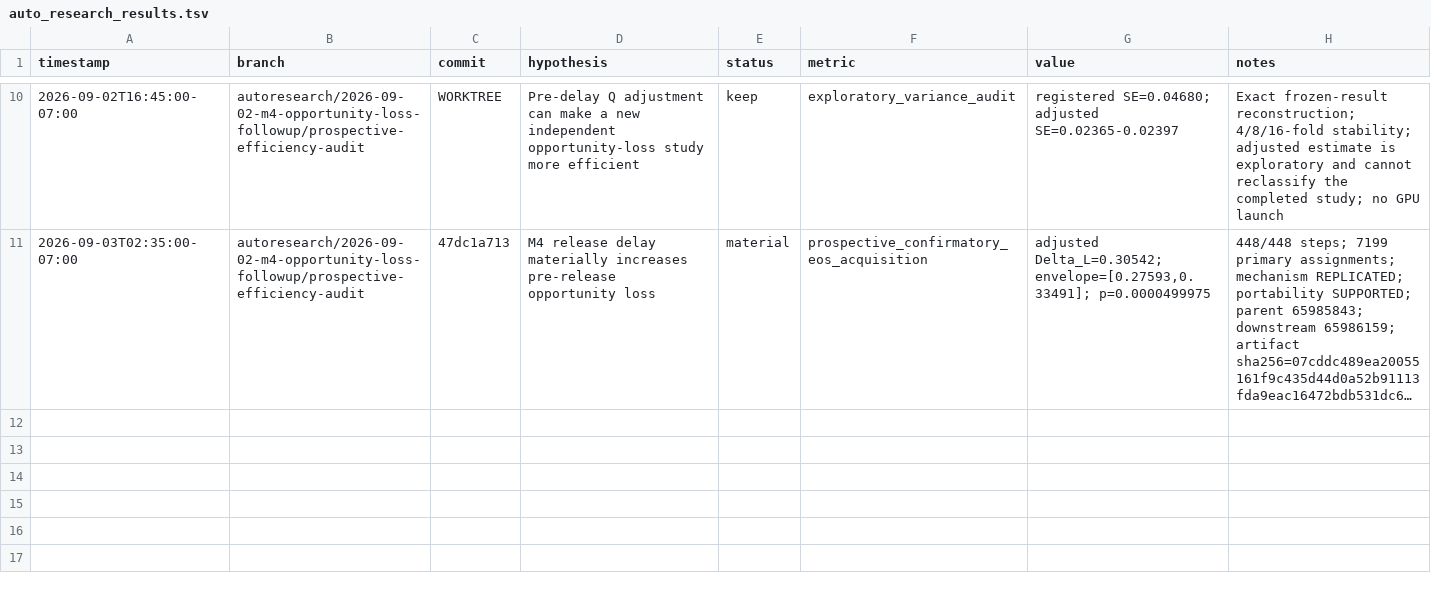
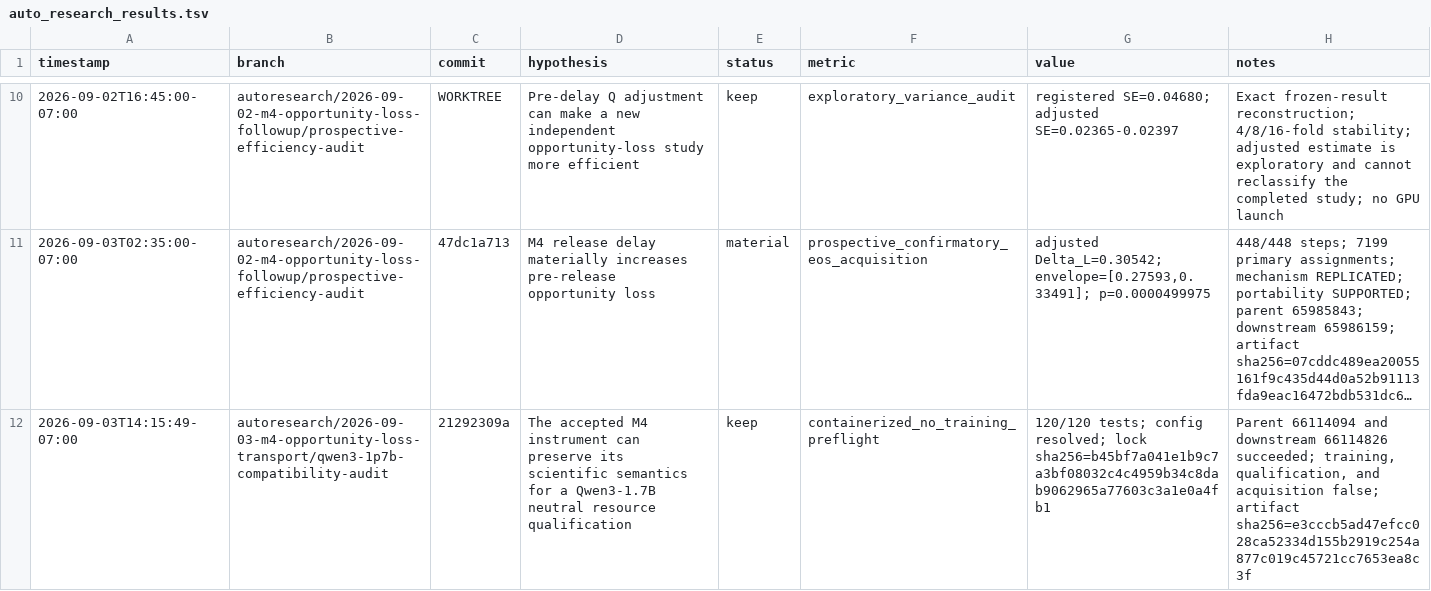
Before and after one commit to nvegesna-netizen/RL, a TSV file: reports/auto_research_results.tsv, drawn as a sheet; only a part is shown, gaps mark what is left out; long unchanged cells end in …; the diff names each change by its address in the sheet, - before the commit and + after, or states it on an @@ line.

Commit message:
Record Qwen3 1.7B preflight success

```diff
--- a/reports/auto_research_results.tsv
+++ b/reports/auto_research_results.tsv
+row 12: 2026-09-03T14:15:49-07:00 | autoresearch/2026-09-03-m4-opportunity-loss-transport/qwen3-1p7b-compatibility-audit | 21292309a | The accepted M4 instrument can preserve its scientific semantics for a Qwen3-1.7B neutral resource qualification | keep | containerized_no_training_preflight | 120/120 tests; config resolved; lock sha256=b45bf7a041e1b9c7a3bf08032c4c4959b34c8dab9062965a77603c3a1e0a4fb1 | Parent 66114094 and downstream 66114826 succeeded; training, qualification, and acquisition false; artifact sha256=e3cccb5ad47efcc028ca52334d155b2919c254a877c019c45721cc7653ea8c3f
```
Also changed, not shown: 2 other files.
